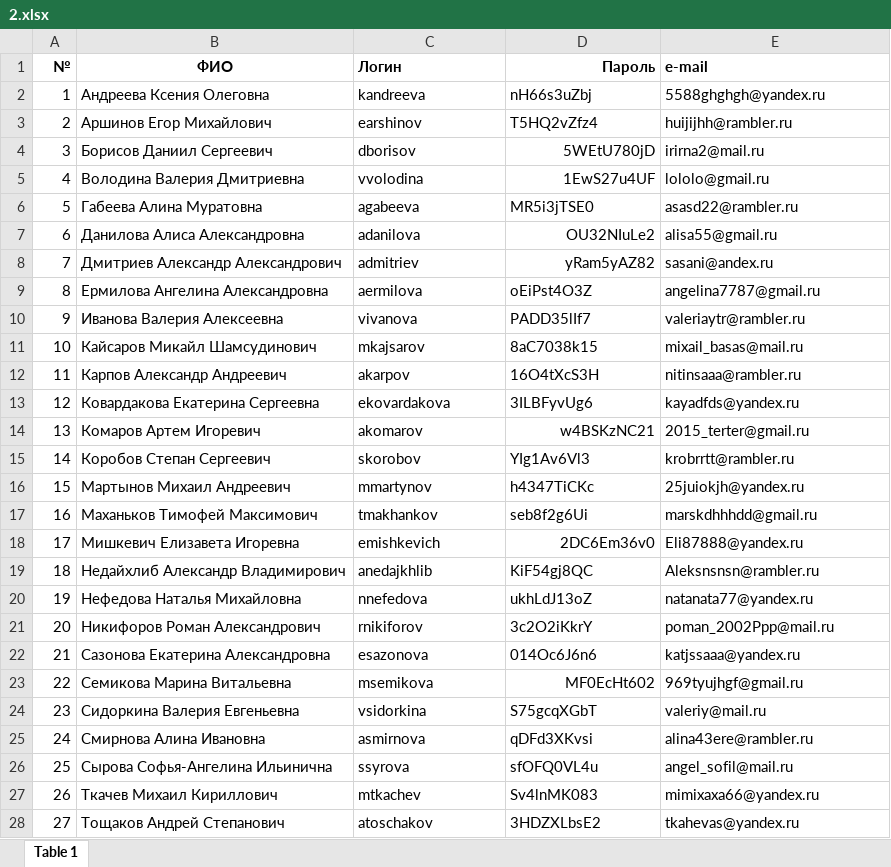
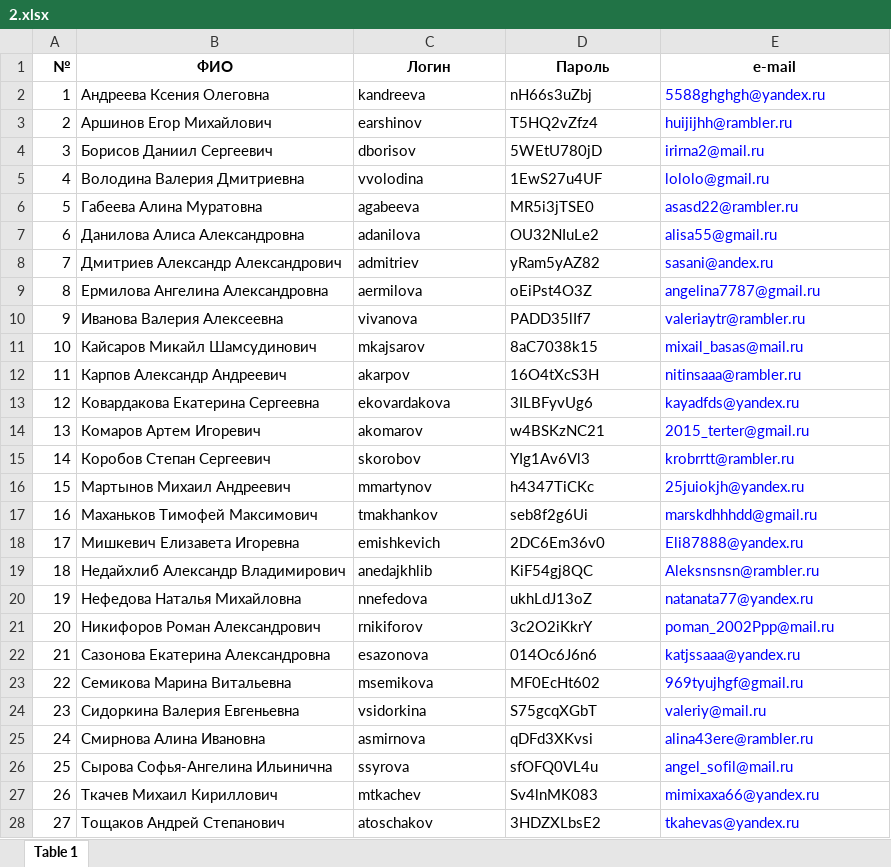
Before and after one commit to Sareff/botnet, an Excel workbook: 2.xlsx, sheet Table 1, drawn as a sheet; only a part is shown; values as stored, in another font and other column widths than the file's, no borders; the diff covers the shown part only; the diff names each change by its address in the sheet, - before the commit and + after, or states it on an @@ line.

```diff
--- a/2.xlsx (sheet Table 1)
+++ b/2.xlsx (sheet Table 1)
-C1 alignment: left
+C1 alignment: center
-D1 alignment: right
+D1 alignment: center
-E1 alignment: left
+E1 alignment: center
-E2:E28 text colour: black
+E2:E28 text colour: #0000FF
-D4:D5 alignment: right
+D4:D5 alignment: left
-D7:D8 alignment: right
+D7:D8 alignment: left
-D14 alignment: right
+D14 alignment: left
-D18 alignment: right
+D18 alignment: left
-D23 alignment: right
+D23 alignment: left
```
Also changed, not shown: 1 removed row and cell formats elsewhere in this sheet, 1.xlsx, 1 other file.
